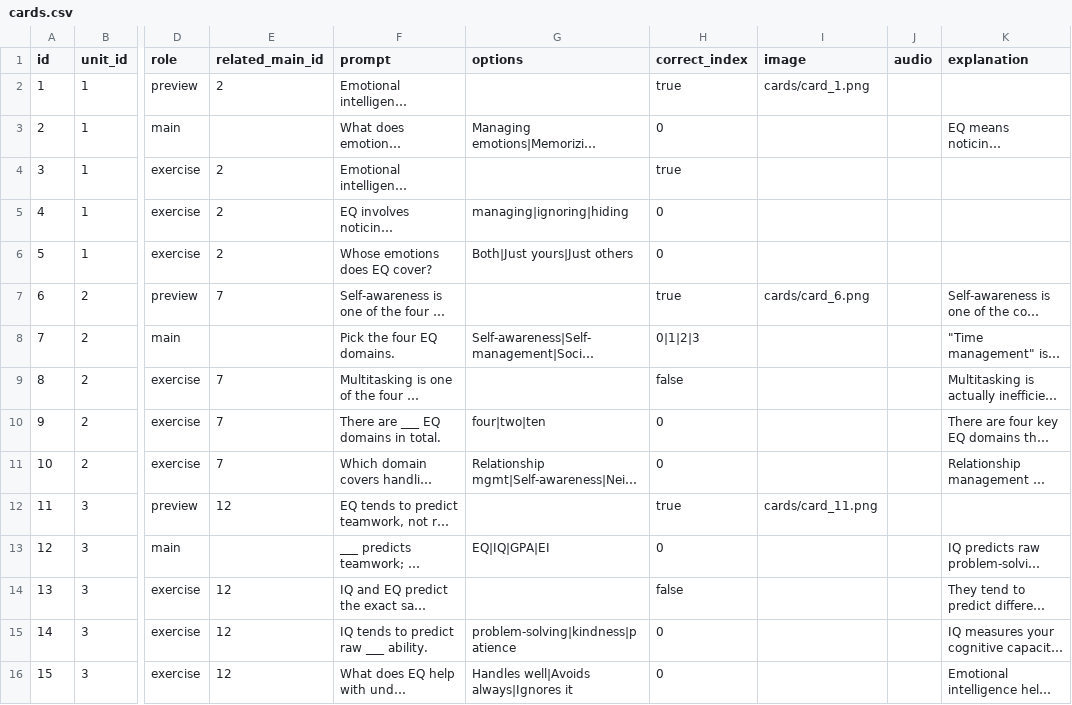
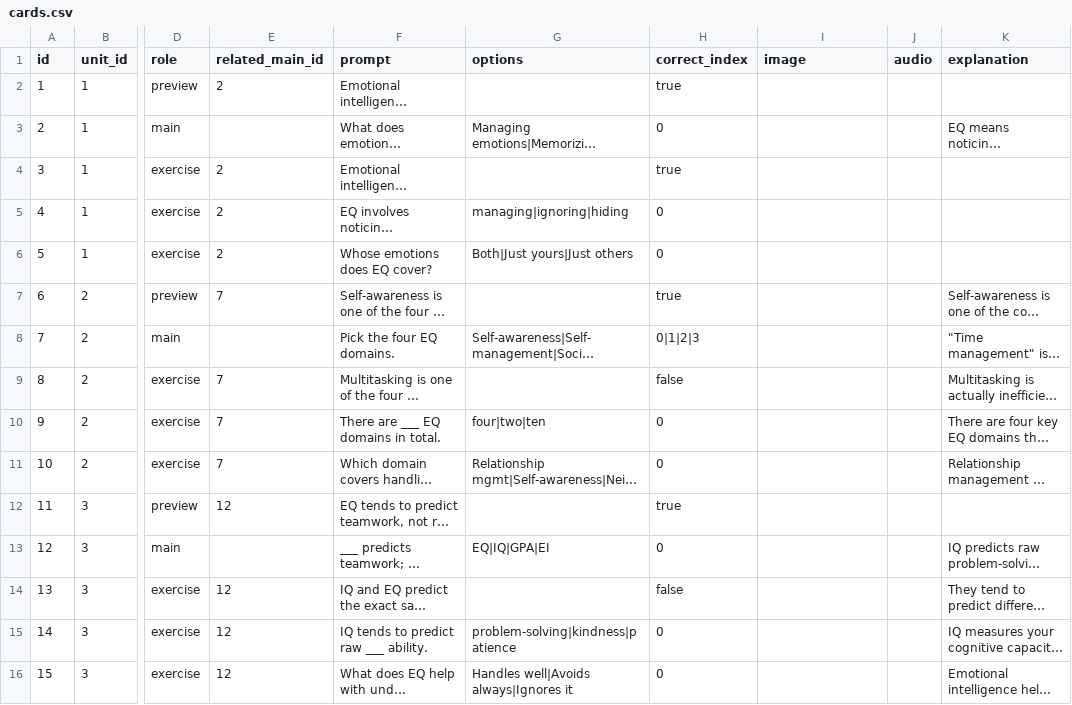
Before and after one commit to yaaddi-courses/emotional-intelligence, a CSV file: source/cards.csv, drawn as a sheet; only a part is shown, gaps mark what is left out; long unchanged cells end in …; the diff covers the shown part only; the diff names each change by its address in the sheet, - before the commit and + after, or states it on an @@ line.

Commit message:
Remove card images flagged as irrelevant by the image_relevance review check

```diff
--- a/source/cards.csv
+++ b/source/cards.csv
-I2 (image): cards/card_1.png
+I2 (image): (empty)
-I7 (image): cards/card_6.png
+I7 (image): (empty)
-I12 (image): cards/card_11.png
+I12 (image): (empty)
```
Also changed, not shown: 43 edited cells elsewhere in this file.
